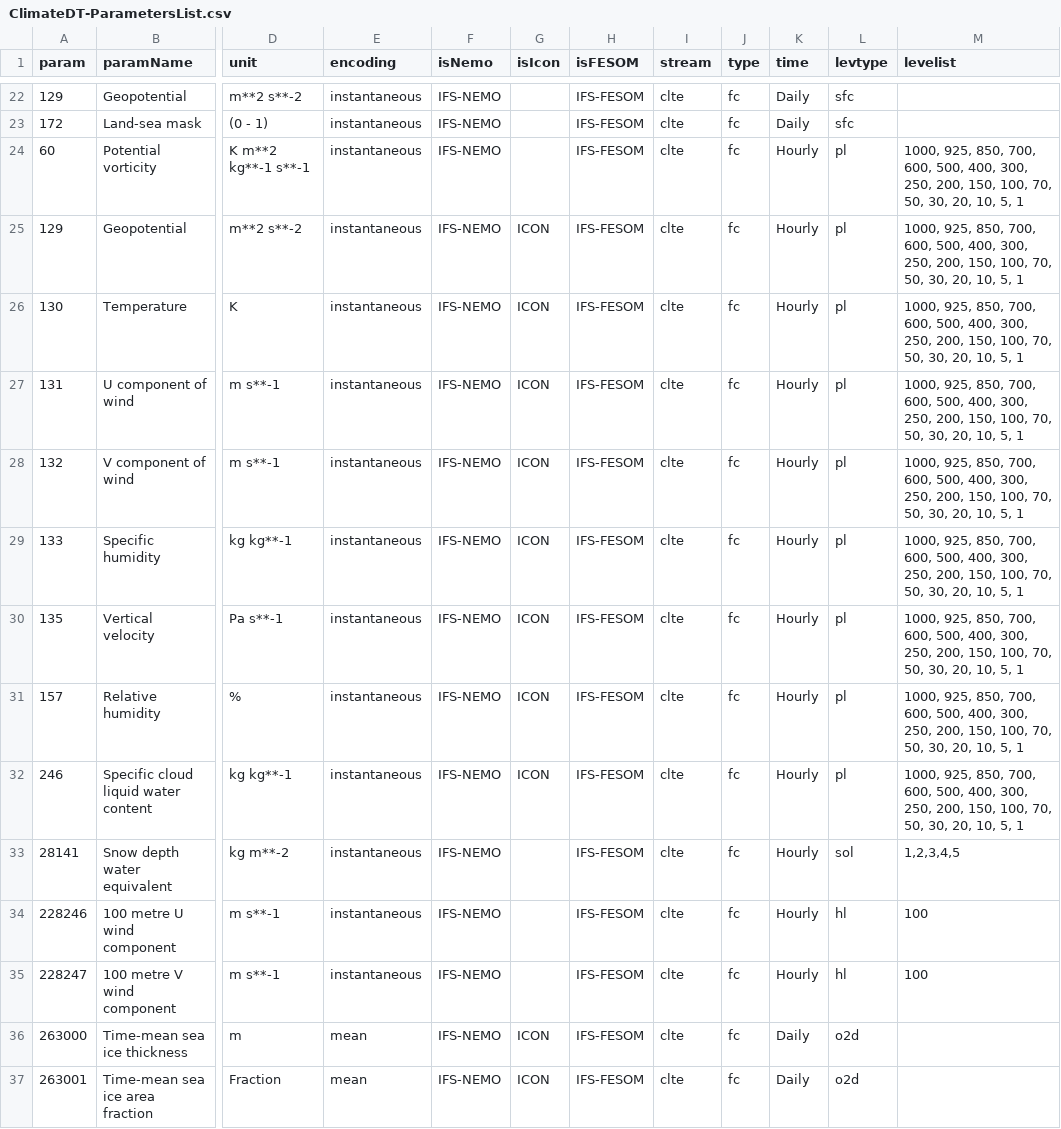
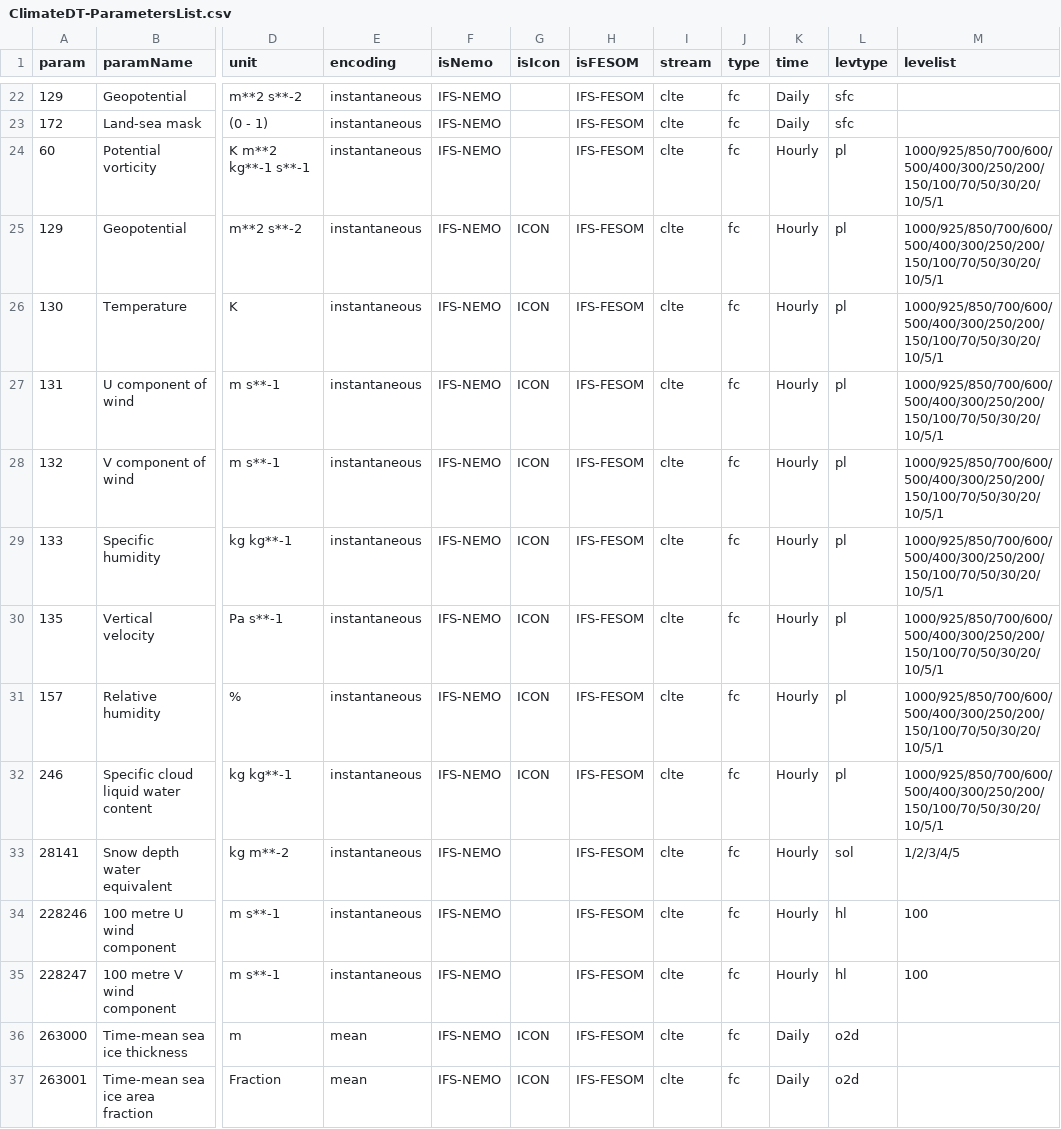
Before and after one commit to destination-earth/DestinE-DataLake-Lab, a CSV file: HDA/DestinE Digital Twins/ClimateDT-ParametersList.csv, drawn as a sheet; only a part is shown, gaps mark what is left out; the diff covers the shown part only; the diff names each change by its address in the sheet, - before the commit and + after, or states it on an @@ line.

Commit message:
climate parameters csv upadated

```diff
--- a/HDA/DestinE Digital Twins/ClimateDT-ParametersList.csv
+++ b/HDA/DestinE Digital Twins/ClimateDT-ParametersList.csv
-M24:M32 (levelist): 1000, 925, 850, 700, 600, 500, 400, 300, 250, 200, 150, 100, 70, 50, 30, 20, 10, 5, 1
+M24:M32 (levelist): 1000/925/850/700/600/500/400/300/250/200/150/100/70/50/30/20/10/5/1
-M33 (levelist): 1,2,3,4,5
+M33 (levelist): 1/2/3/4/5
```
Also changed, not shown: 1 removed row and 11 edited cells elsewhere in this file.
